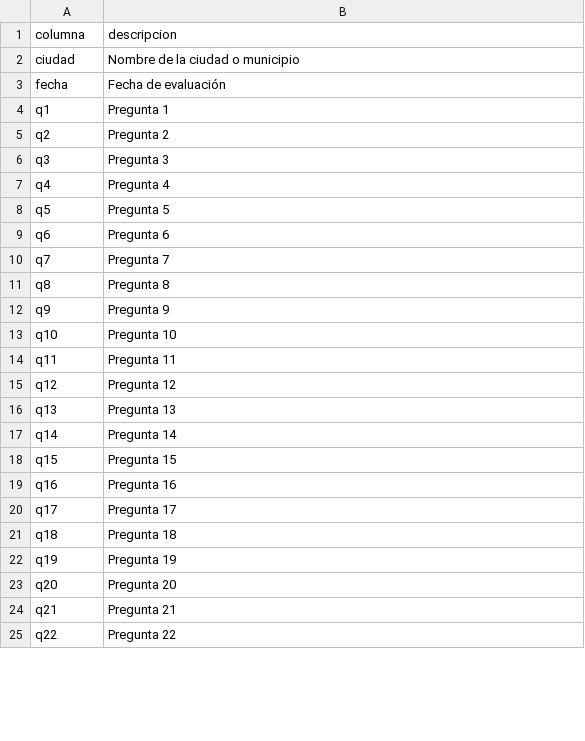
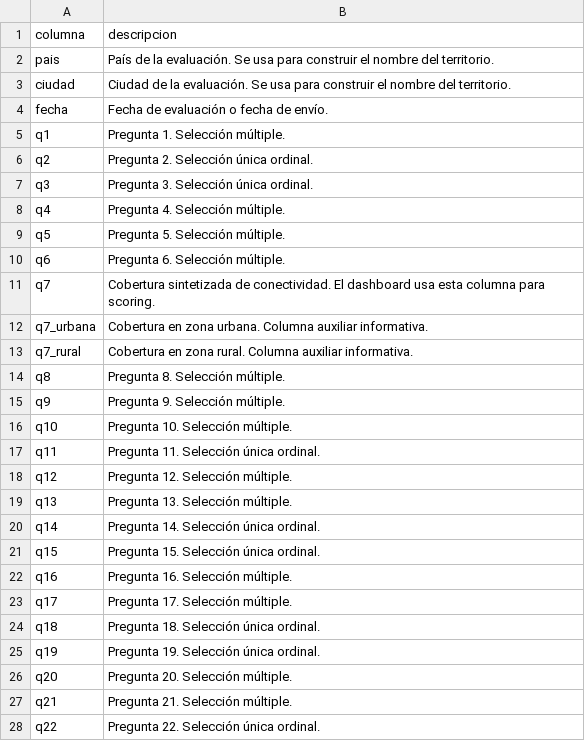
Before and after one commit to CideuInvestigacion01/Dashboard-Ciudad-Inteligente, a CSV file: data/esquema_columnas.csv, drawn as a sheet; only a part is shown; the diff covers the shown part only.

```diff
--- a/data/esquema_columnas.csv
+++ b/data/esquema_columnas.csv
@@ -1,25 +1,28 @@
 columna,descripcion
-ciudad,Nombre de la ciudad o municipio
-fecha,Fecha de evaluación
-q1,Pregunta 1
-q2,Pregunta 2
-q3,Pregunta 3
-q4,Pregunta 4
-q5,Pregunta 5
-q6,Pregunta 6
-q7,Pregunta 7
-q8,Pregunta 8
-q9,Pregunta 9
-q10,Pregunta 10
-q11,Pregunta 11
-q12,Pregunta 12
-q13,Pregunta 13
-q14,Pregunta 14
-q15,Pregunta 15
-q16,Pregunta 16
-q17,Pregunta 17
-q18,Pregunta 18
-q19,Pregunta 19
-q20,Pregunta 20
-q21,Pregunta 21
-q22,Pregunta 22
+pais,País de la evaluación. Se usa para construir el nombre del territorio.
+ciudad,Ciudad de la evaluación. Se usa para construir el nombre del territorio.
+fecha,Fecha de evaluación o fecha de envío.
+q1,Pregunta 1. Selección múltiple.
+q2,Pregunta 2. Selección única ordinal.
+q3,Pregunta 3. Selección única ordinal.
+q4,Pregunta 4. Selección múltiple.
+q5,Pregunta 5. Selección múltiple.
+q6,Pregunta 6. Selección múltiple.
+q7,Cobertura sintetizada de conectividad. El dashboard usa esta columna para scoring.
+q7_urbana,Cobertura en zona urbana. Columna auxiliar informativa.
+q7_rural,Cobertura en zona rural. Columna auxiliar informativa.
+q8,Pregunta 8. Selección múltiple.
+q9,Pregunta 9. Selección múltiple.
+q10,Pregunta 10. Selección múltiple.
+q11,Pregunta 11. Selección única ordinal.
+q12,Pregunta 12. Selección múltiple.
+q13,Pregunta 13. Selección múltiple.
+q14,Pregunta 14. Selección única ordinal.
+q15,Pregunta 15. Selección única ordinal.
+q16,Pregunta 16. Selección múltiple.
+q17,Pregunta 17. Selección múltiple.
+q18,Pregunta 18. Selección única ordinal.
+q19,Pregunta 19. Selección única ordinal.
+q20,Pregunta 20. Selección múltiple.
+q21,Pregunta 21. Selección múltiple.
+q22,Pregunta 22. Selección única ordinal.
```
Also changed, not shown: 2 added rows and 5 edited cells elsewhere in this file, data/ejemplo_respuestas.csv, 6 other files.
